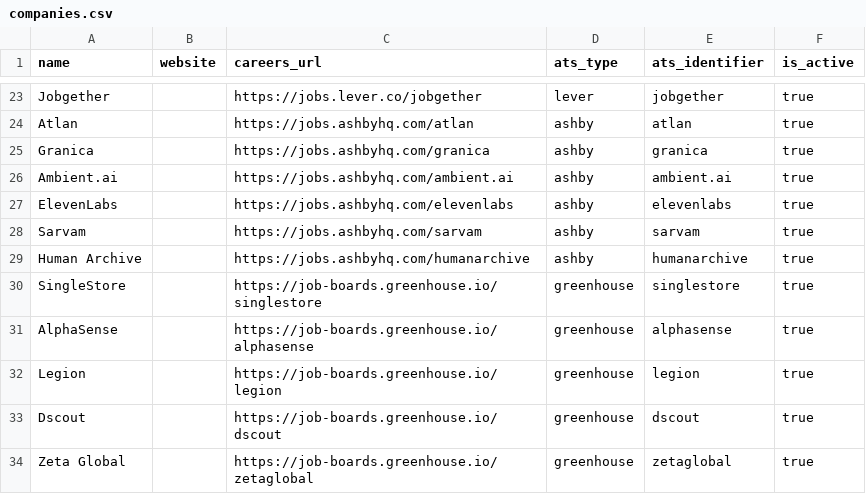
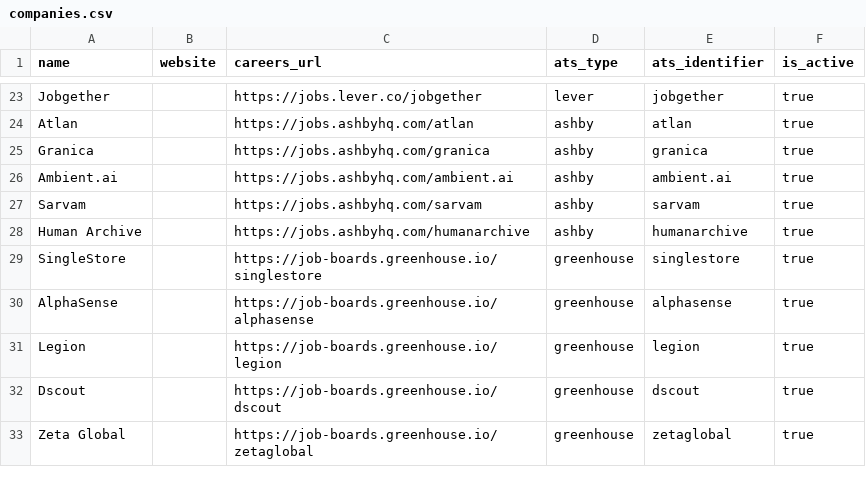
Before and after one commit to Himanshu8876/job-radar, a CSV file: backend/src/data/companies.csv, drawn as a sheet; only a part is shown, gaps mark what is left out.

```diff
--- a/backend/src/data/companies.csv
+++ b/backend/src/data/companies.csv
@@ -26,3 +26,2 @@ Granica,,https://jobs.ashbyhq.com/granica,ashby,granica,true
 Ambient.ai,,https://jobs.ashbyhq.com/ambient.ai,ashby,ambient.ai,true
-ElevenLabs,,https://jobs.ashbyhq.com/elevenlabs,ashby,elevenlabs,true
 Sarvam,,https://jobs.ashbyhq.com/sarvam,ashby,sarvam,true
```
Also changed, not shown: 7 other files.
